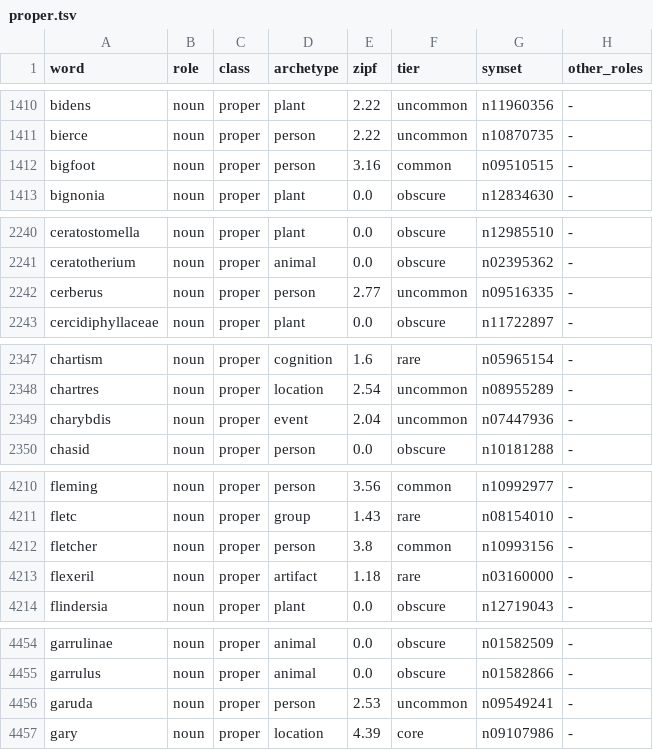
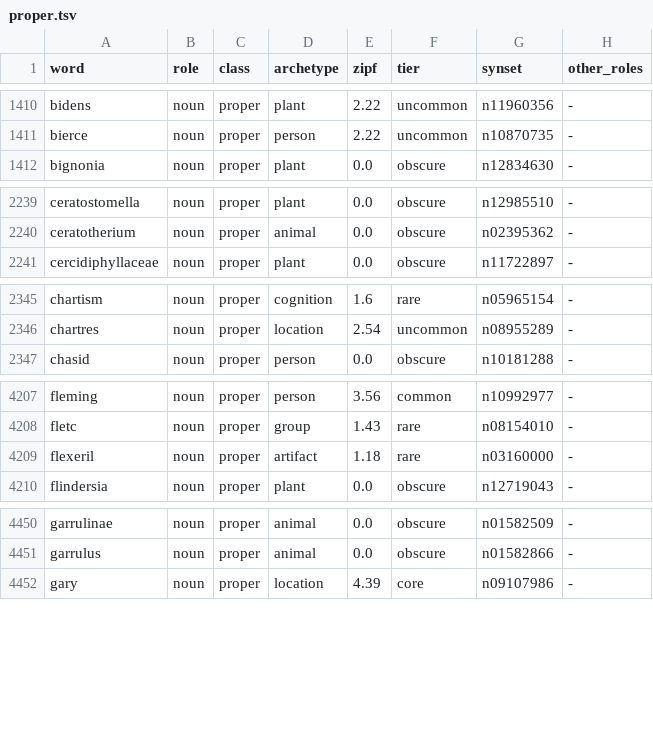
Before and after one commit to oneisnotprime/LastWord, a TSV file: data/proper.tsv, drawn as a sheet; only a part is shown, gaps mark what is left out; the diff covers the shown part only.

```diff
--- a/data/proper.tsv
+++ b/data/proper.tsv
@@ -1411,3 +1411,2 @@ bidens	noun	proper	plant	2.22	uncommon	n11960356	-
 bierce	noun	proper	person	2.22	uncommon	n10870735	-
-bigfoot	noun	proper	person	3.16	common	n09510515	-
 bignonia	noun	proper	plant	0.0	obscure	n12834630	-
@@ -2241,3 +2240,2 @@ ceratostomella	noun	proper	plant	0.0	obscure	n12985510	-
 ceratotherium	noun	proper	animal	0.0	obscure	n02395362	-
-cerberus	noun	proper	person	2.77	uncommon	n09516335	-
 cercidiphyllaceae	noun	proper	plant	0.0	obscure	n11722897	-
@@ -2348,3 +2346,2 @@ chartism	noun	proper	cognition	1.6	rare	n05965154	-
 chartres	noun	proper	location	2.54	uncommon	n08955289	-
-charybdis	noun	proper	event	2.04	uncommon	n07447936	-
 chasid	noun	proper	person	0.0	obscure	n10181288	-
@@ -4211,3 +4208,2 @@ fleming	noun	proper	person	3.56	common	n10992977	-
 fletc	noun	proper	group	1.43	rare	n08154010	-
-fletcher	noun	proper	person	3.8	common	n10993156	-
 flexeril	noun	proper	artifact	1.18	rare	n03160000	-
@@ -4455,3 +4451,2 @@ garrulinae	noun	proper	animal	0.0	obscure	n01582509	-
 garrulus	noun	proper	animal	0.0	obscure	n01582866	-
-garuda	noun	proper	person	2.53	uncommon	n09549241	-
 gary	noun	proper	location	4.39	core	n09107986	-
```
Also changed, not shown: 9 removed rows elsewhere in this file, data/inert.tsv, data/watchlist.tsv, 24 other files.
